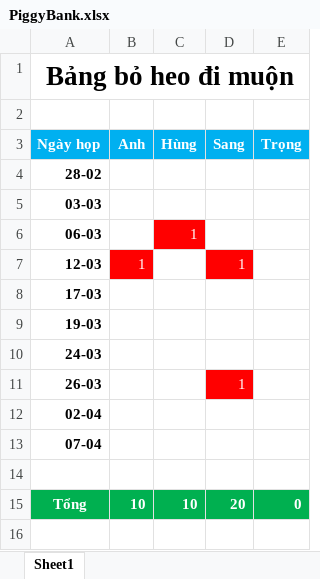
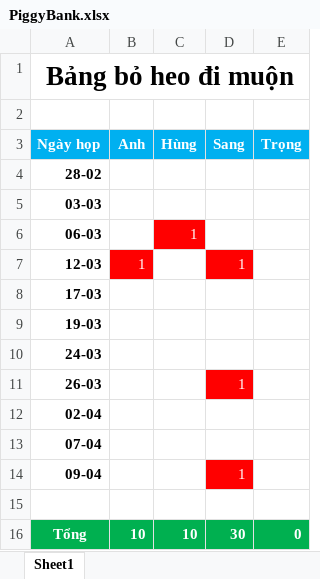
Before and after one commit to anhndd/linexo, an Excel workbook: MeetingMinutes/PiggyBank.xlsx, sheet Sheet1, drawn as a sheet; values as stored, in another font and other column widths than the file's, no borders; addresses are those after the commit; the diff names each change by its address in the sheet, - before the commit and + after, or states it on an @@ line.

Commit message:
Add MeetingMinute 09/04/2019

```diff
--- a/MeetingMinutes/PiggyBank.xlsx (sheet Sheet1)
+++ b/MeetingMinutes/PiggyBank.xlsx (sheet Sheet1)
+row 14: 09-04 |  |  | 1
-D16 (Sang): 20
+D16 (Sang): 30
```
Also changed, not shown: formulas that keep their value, 1 other file.
